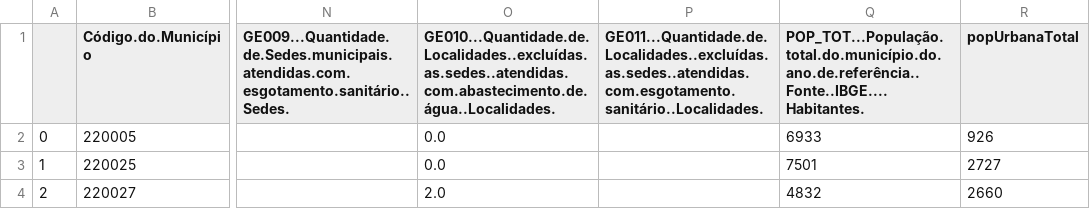
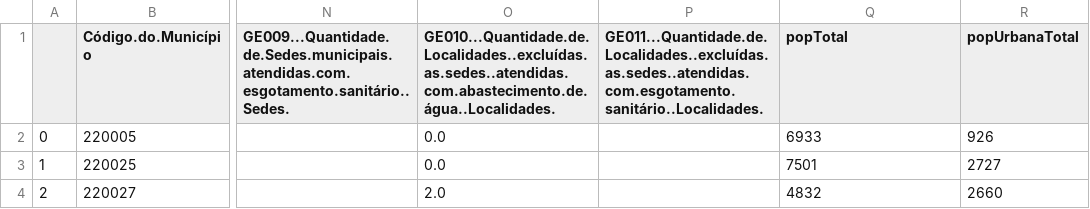
Before and after one commit to arthurgca/visualizacaodados, a CSV file: data/info_geral.csv, drawn as a sheet; only a part is shown, gaps mark what is left out; the diff names each change by its address in the sheet, - before the commit and + after, or states it on an @@ line.

```diff
--- a/data/info_geral.csv
+++ b/data/info_geral.csv
-Q1: POP_TOT...População.total.do.município.do.ano.de.referência..Fonte..IBGE....Habitantes.
+Q1: popTotal
```
Also changed, not shown: data/info_agua.csv, 1 other file.
